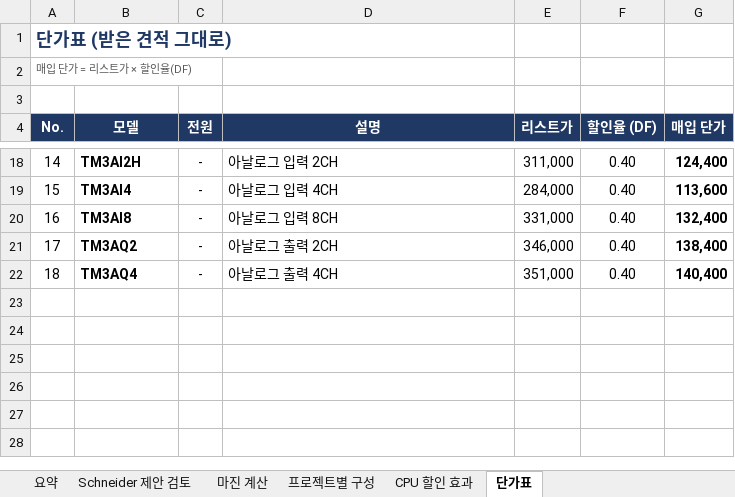
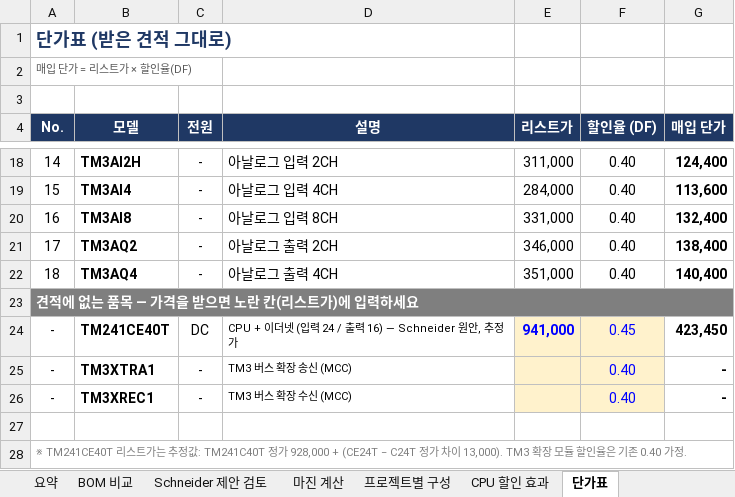
Before and after one commit to bmk3037/New-Project, an Excel workbook: PLC_견적_요약.xlsx, sheet 단가표, drawn as a sheet; only a part is shown, gaps mark what is left out; values as stored, in another font and other column widths than the file's, no borders; the diff names each change by its address in the sheet, - before the commit and + after, or states it on an @@ line.

```diff
--- a/PLC_견적_요약.xlsx (sheet 단가표)
+++ b/PLC_견적_요약.xlsx (sheet 단가표)
+sheet tab: BOM 비교
+row 23: 견적에 없는 품목 — 가격을 받으면 노란 칸(리스트가)에 입력하세요
+row 24: - | TM241CE40T | DC | CPU + 이더넷 (입력 24 / 출력 16) — Schneider 원안, 추정가 | 941,000 | 0.45 | 423,450
+row 25: - | TM3XTRA1 | - | TM3 버스 확장 송신 (MCC) |  | 0.40 | -
+row 26: - | TM3XREC1 | - | TM3 버스 확장 수신 (MCC) |  | 0.40 | -
+row 27: (empty)
+row 28: ※ TM241CE40T 리스트가는 추정값: TM241C40T 정가 928,000 + (CE24T − C24T 정가 차이 13,000). TM3 확장 모듈 할인율은 기존 0.40 가정.
```
Also changed, not shown: sheet 프로젝트별 구성, sheet 요약, formulas that keep their value.
